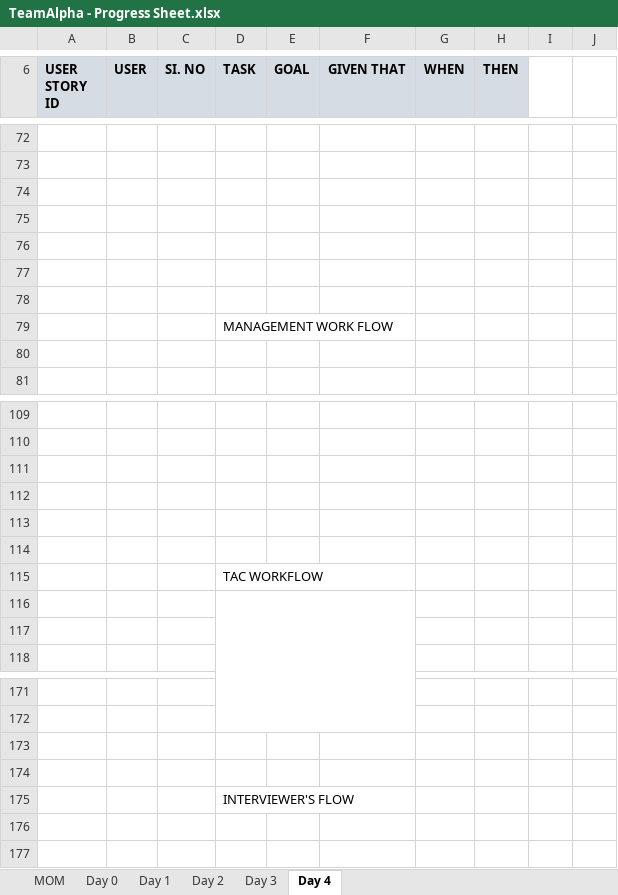
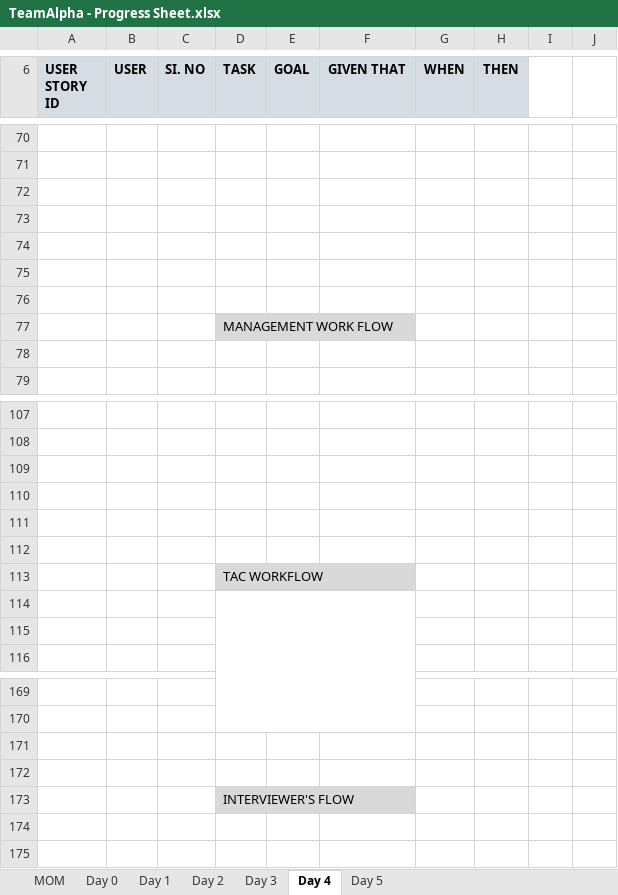
Before and after one commit to TeamAlpha01/Project, an Excel workbook: Process/Process Sheet/TeamAlpha - Progress Sheet.xlsx, sheet Day 4, drawn as a sheet; only a part is shown, gaps mark what is left out; values as stored, in another font and other column widths than the file's, no borders; charts and pictures not drawn; addresses are those after the commit; the diff covers the shown part only; the diff names each change by its address in the sheet, - before the commit and + after, or states it on an @@ line.

Commit message:
Update TeamAlpha - Progress Sheet.xlsx

```diff
--- a/Process/Process Sheet/TeamAlpha - Progress Sheet.xlsx (sheet Day 4)
+++ b/Process/Process Sheet/TeamAlpha - Progress Sheet.xlsx (sheet Day 4)
+sheet tab: Day 5
-D77 fill: none
+D77 fill: #D9D9D9
-D113 fill: none
+D113 fill: #D9D9D9
-D173 fill: none
+D173 fill: #D9D9D9
```
Also changed, not shown: 1 added row, 3 removed rows, 1 moved row, 23 edited cells and merged cells elsewhere in this sheet, sheet MOM, charts or pictures.
